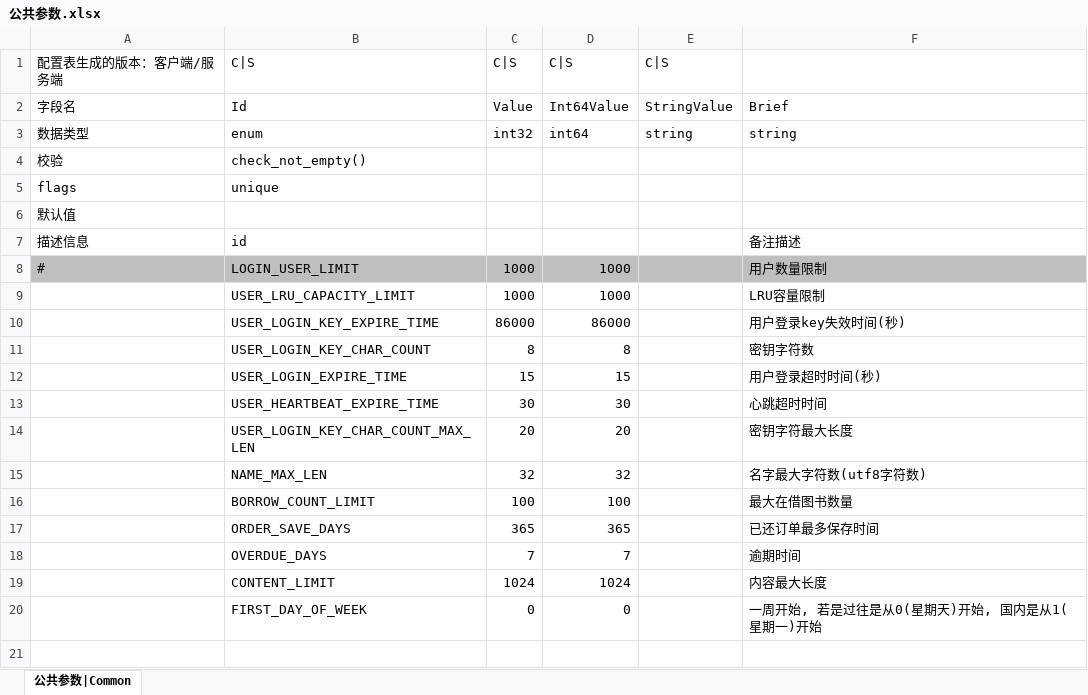
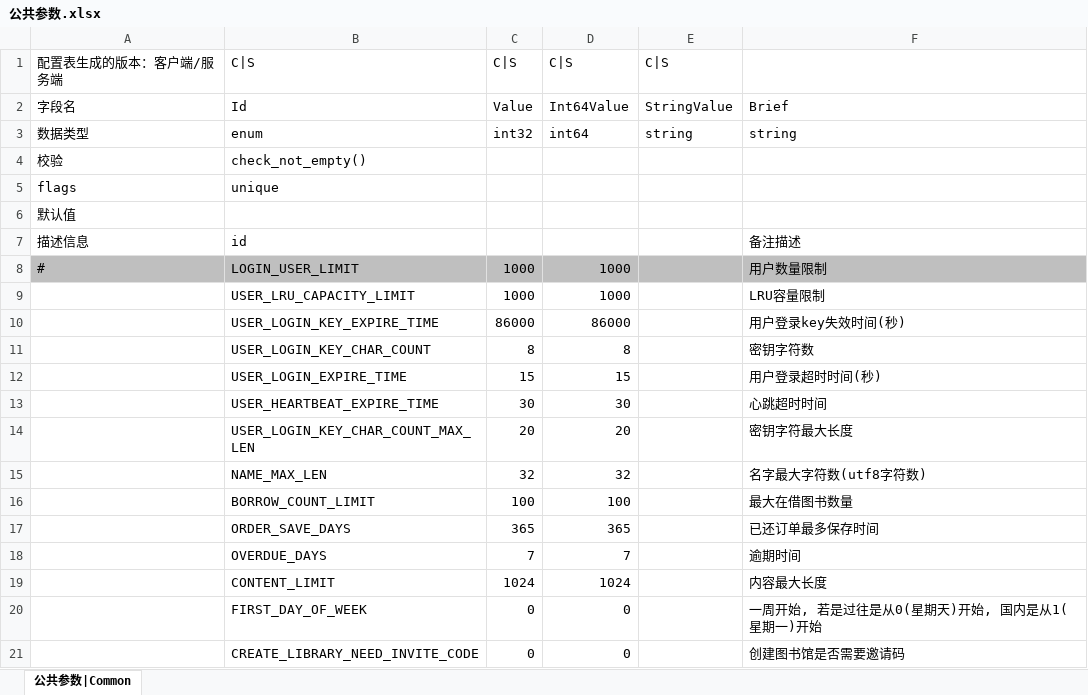
Before and after one commit to ericyonng/CrystalNet, an Excel workbook: service/TestService/config/xlsx/公共参数.xlsx, sheet 公共参数|Common, drawn as a sheet; values as stored, in another font and other column widths than the file's, no borders; the diff names each change by its address in the sheet, - before the commit and + after, or states it on an @@ line.

```diff
--- a/service/TestService/config/xlsx/公共参数.xlsx (sheet 公共参数|Common)
+++ b/service/TestService/config/xlsx/公共参数.xlsx (sheet 公共参数|Common)
+row 21:  | CREATE_LIBRARY_NEED_INVITE_CODE | 0 | 0 |  | 创建图书馆是否需要邀请码
```
Also changed, not shown: service/TestService/config/xlsx/邀请码.xlsx, 45 other files.
